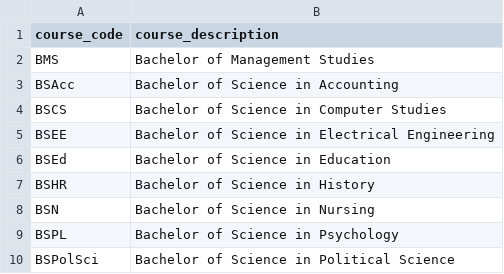
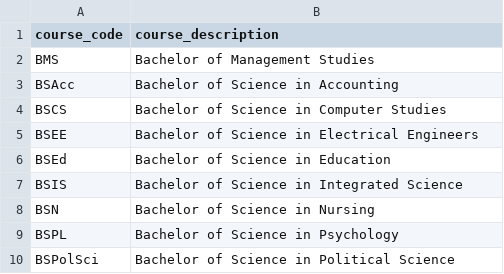
Before and after one commit to giosanchez-iit/ssis-new, a CSV file: Courses.csv, drawn as a sheet.

```diff
--- a/Courses.csv
+++ b/Courses.csv
@@ -4,5 +4,5 @@ BSAcc,Bachelor of Science in Accounting
 BSCS,Bachelor of Science in Computer Studies
-BSEE,Bachelor of Science in Electrical Engineering
+BSEE,Bachelor of Science in Electrical Engineers
 BSEd,Bachelor of Science in Education
-BSHR,Bachelor of Science in History
+BSIS,Bachelor of Science in Integrated Science
 BSN,Bachelor of Science in Nursing
```
Also changed, not shown: Students.csv, 2 other files.
